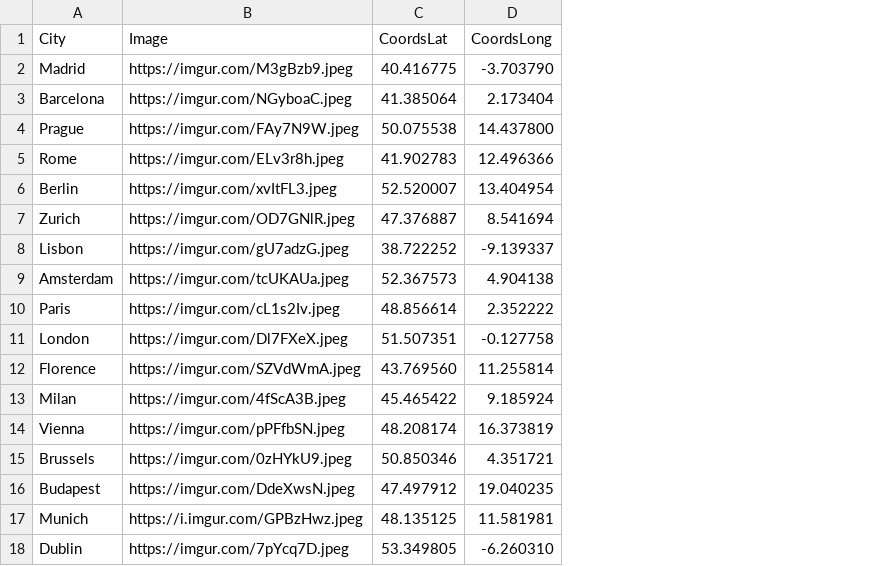
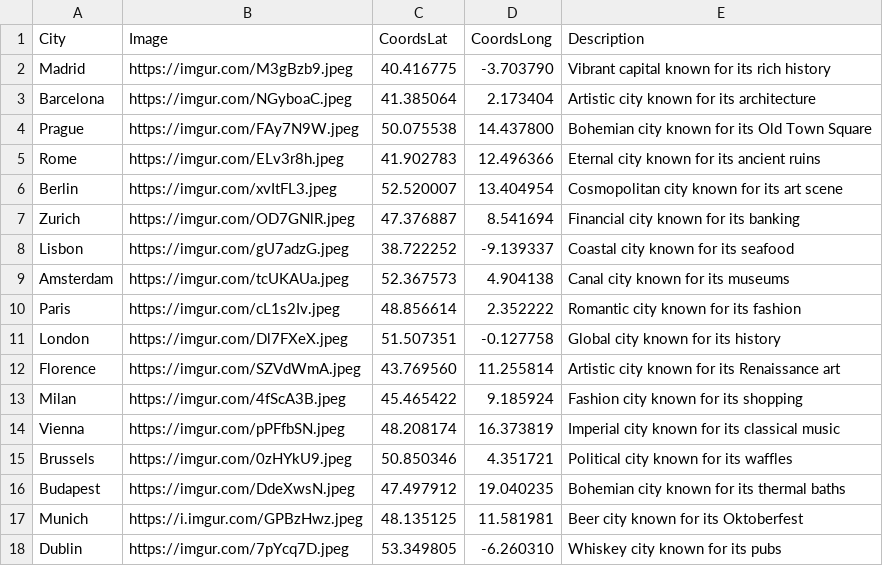
Before and after one commit to PereCP/HackUPC2024, a CSV file: python/data/cities.csv, drawn as a sheet; the diff names each change by its address in the sheet, - before the commit and + after, or states it on an @@ line.

```diff
--- a/python/data/cities.csv
+++ b/python/data/cities.csv
+column E (Description), rows 2-18: Vibrant capital known for its rich history | Artistic city known for its architecture | Bohemian city known for its Old Town Square | Eternal city known for its ancient ruins | Cosmopolitan city known for its art scene | Financial city known for its banking | Coastal city known for its seafood | Canal city known for its museums | Romantic city known for its fashion | Global city known for its history | Artistic city known for its Renaissance art | Fashion city known for its shopping | Imperial city known for its classical music | Political city known for its waffles | Bohemian city known for its thermal baths | Beer city known for its Oktoberfest | Whiskey city known for its pubs
```
Also changed, not shown: 25 other files.
